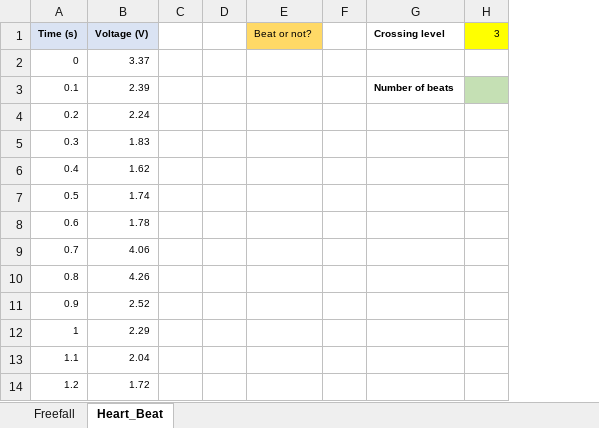
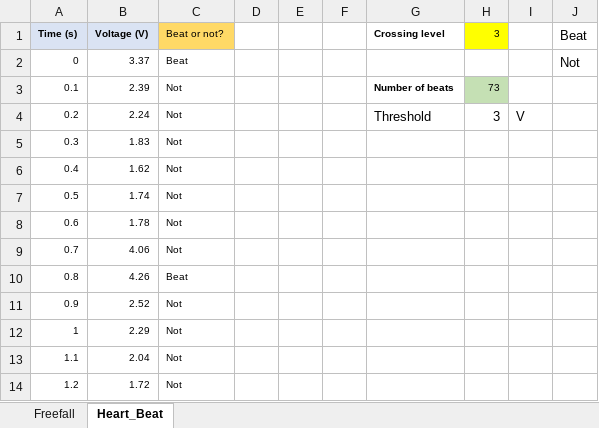
Before and after one commit to joey101/engg1811, an Excel workbook: self_paced/ENGG1811_spreadsheet_lab.xlsx, sheet Heart_Beat, drawn as a sheet; only a part is shown; values as stored, in another font and other column widths than the file's, no borders; charts and pictures not drawn; removed rows and columns are numbered as before the commit, all else as after; the diff names each change by its address in the sheet, - before the commit and + after, or states it on an @@ line.

```diff
--- a/self_paced/ENGG1811_spreadsheet_lab.xlsx (sheet Heart_Beat)
+++ b/self_paced/ENGG1811_spreadsheet_lab.xlsx (sheet Heart_Beat)
+column C (Beat or not?), rows 2-14: Beat | Not | Not | Not | Not | Not | Not | Not | Beat | Not | Not | Not | Not
-column E (Beat or not?), empty
+column I, row 4: V
+column J (Beat), row 2: Not
-H3 (3): (empty)
+H3 (3): 73
-G4 (Crossing level): (empty)
+G4 (Crossing level): Threshold
-H4 (3): (empty)
+H4 (3): 3
```
Also changed, not shown: sheet Freefall, charts or pictures.
